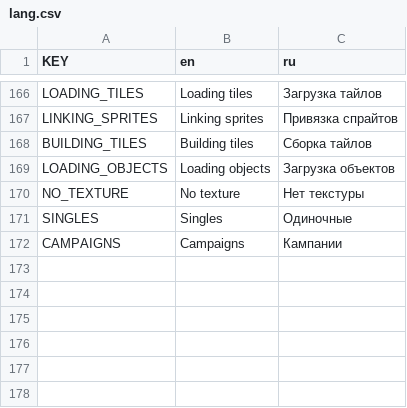
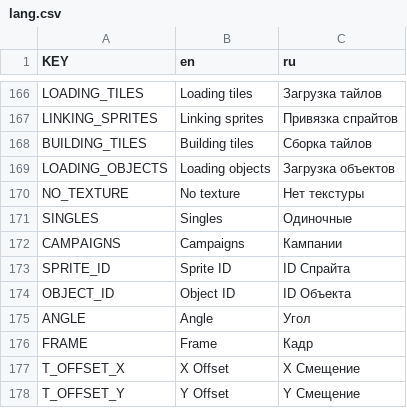
Before and after one commit to BabuinRiga/Worst-HLM-Editor, a CSV file: resources/languages/lang.csv, drawn as a sheet; only a part is shown, gaps mark what is left out; the diff names each change by its address in the sheet, - before the commit and + after, or states it on an @@ line.

Commit message:
Updated language data

```diff
--- a/resources/languages/lang.csv
+++ b/resources/languages/lang.csv
+row 173: SPRITE_ID | Sprite ID | ID Спрайта
+row 174: OBJECT_ID | Object ID | ID Объекта
+row 175: ANGLE | Angle | Угол
+row 176: FRAME | Frame | Кадр
+row 177: T_OFFSET_X | X Offset | X Смещение
+row 178: T_OFFSET_Y | Y Offset | Y Смещение
```
Also changed, not shown: 3 other files.
